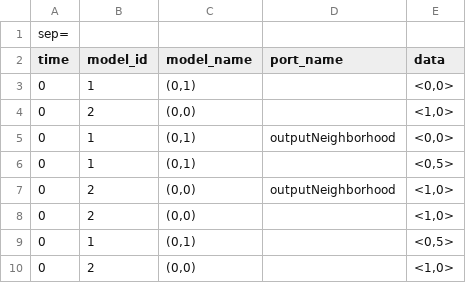
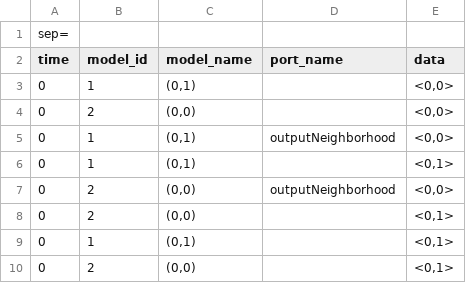
Before and after one commit to braedenkloke/model-prisoners-dilemma, a CSV file: grid_log.csv, drawn as a sheet.

```diff
--- a/grid_log.csv
+++ b/grid_log.csv
@@ -3,8 +3,8 @@ time;model_id;model_name;port_name;data
 0;1;(0,1);;<0,0>
-0;2;(0,0);;<1,0>
+0;2;(0,0);;<0,0>
 0;1;(0,1);outputNeighborhood;<0,0>
-0;1;(0,1);;<0,5>
-0;2;(0,0);outputNeighborhood;<1,0>
-0;2;(0,0);;<1,0>
-0;1;(0,1);;<0,5>
-0;2;(0,0);;<1,0>
+0;1;(0,1);;<0,1>
+0;2;(0,0);outputNeighborhood;<0,0>
+0;2;(0,0);;<0,1>
+0;1;(0,1);;<0,1>
+0;2;(0,0);;<0,1>
```
Also changed, not shown: 3 other files.
